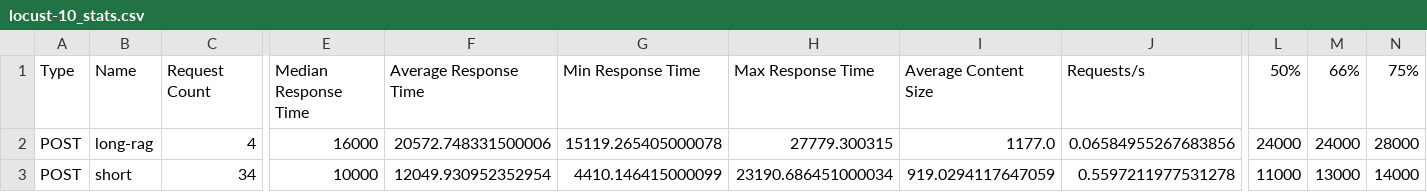
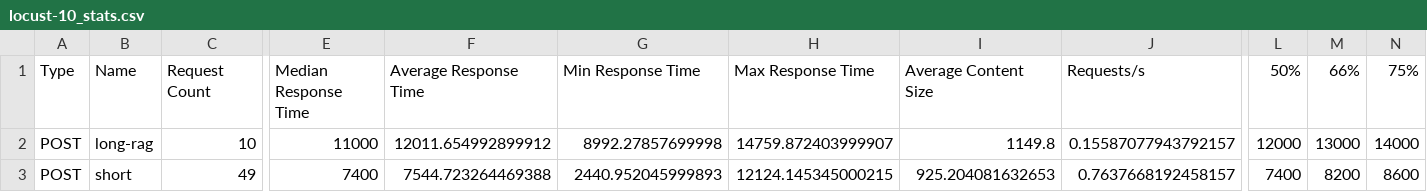
Before and after one commit to VuVanPhong123/TRACK2_day20_2A202601647_VuVanPhong, a CSV file: benchmarks/locust-10_stats.csv, drawn as a sheet; only a part is shown, gaps mark what is left out; the diff covers the shown part only; the diff names each change by its address in the sheet, - before the commit and + after, or states it on an @@ line.

```diff
--- a/benchmarks/locust-10_stats.csv
+++ b/benchmarks/locust-10_stats.csv
-C2: 4
+C2: 10
-E2: 16000
+E2: 11000
-F2: 20572.748331500006
+F2: 12011.654992899912
-G2: 15119.265405000078
+G2: 8992.27857699998
-H2: 27779.300315
+H2: 14759.872403999907
-I2: 1177.0
+I2: 1149.8
-J2: 0.06584955267683856
+J2: 0.15587077943792157
-L2: 24000
+L2: 12000
-M2: 24000
+M2: 13000
-N2: 28000
+N2: 14000
-C3: 34
+C3: 49
-E3: 10000
+E3: 7400
-F3: 12049.930952352954
+F3: 7544.723264469388
-G3: 4410.146415000099
+G3: 2440.952045999893
-H3: 23190.686451000034
+H3: 12124.145345000215
-I3: 919.0294117647059
+I3: 925.204081632653
-J3: 0.5597211977531278
+J3: 0.7637668192458157
-L3: 11000
+L3: 7400
-M3: 13000
+M3: 8200
-N3: 14000
+N3: 8600
```
Also changed, not shown: 34 edited cells elsewhere in this file, benchmarks/02-server-metrics-u50.csv, benchmarks/locust-50_stats.csv, 15 other files.
